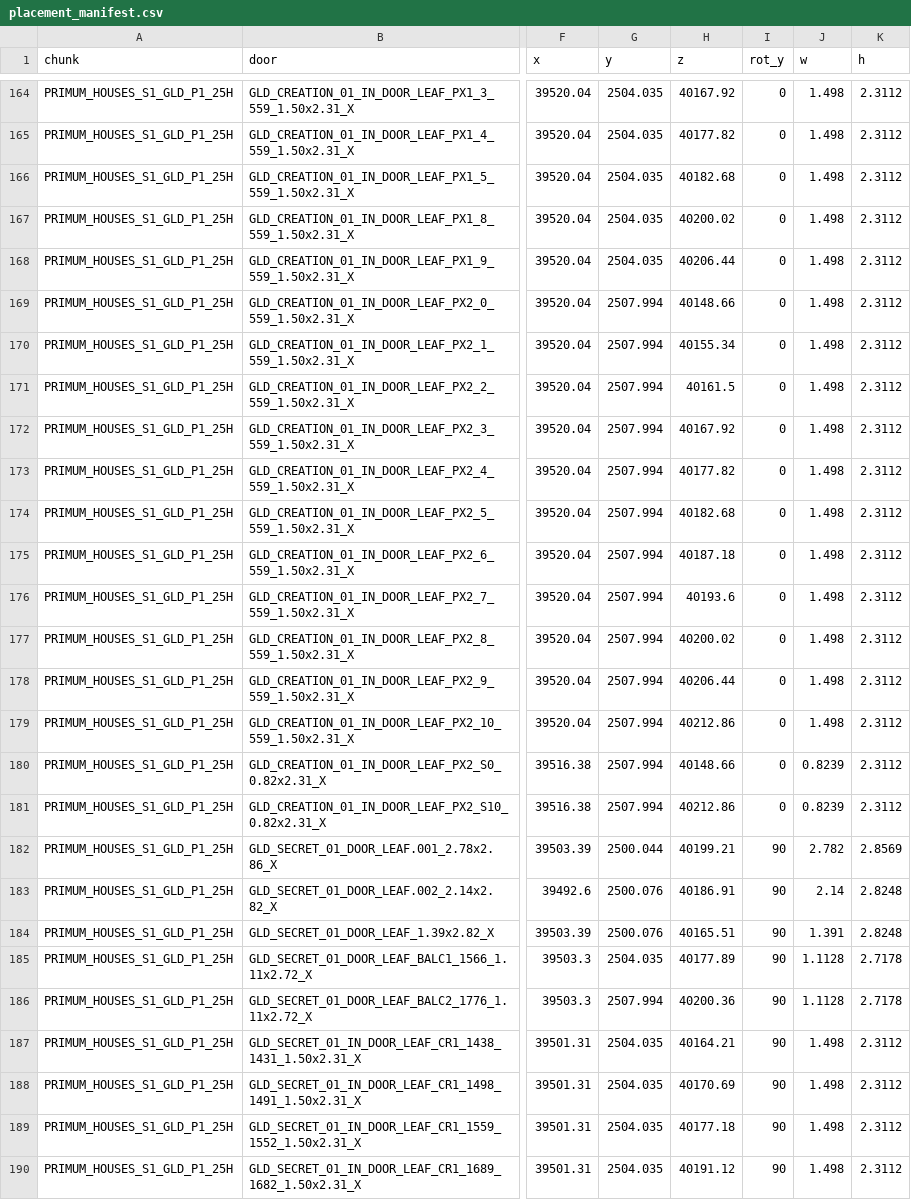
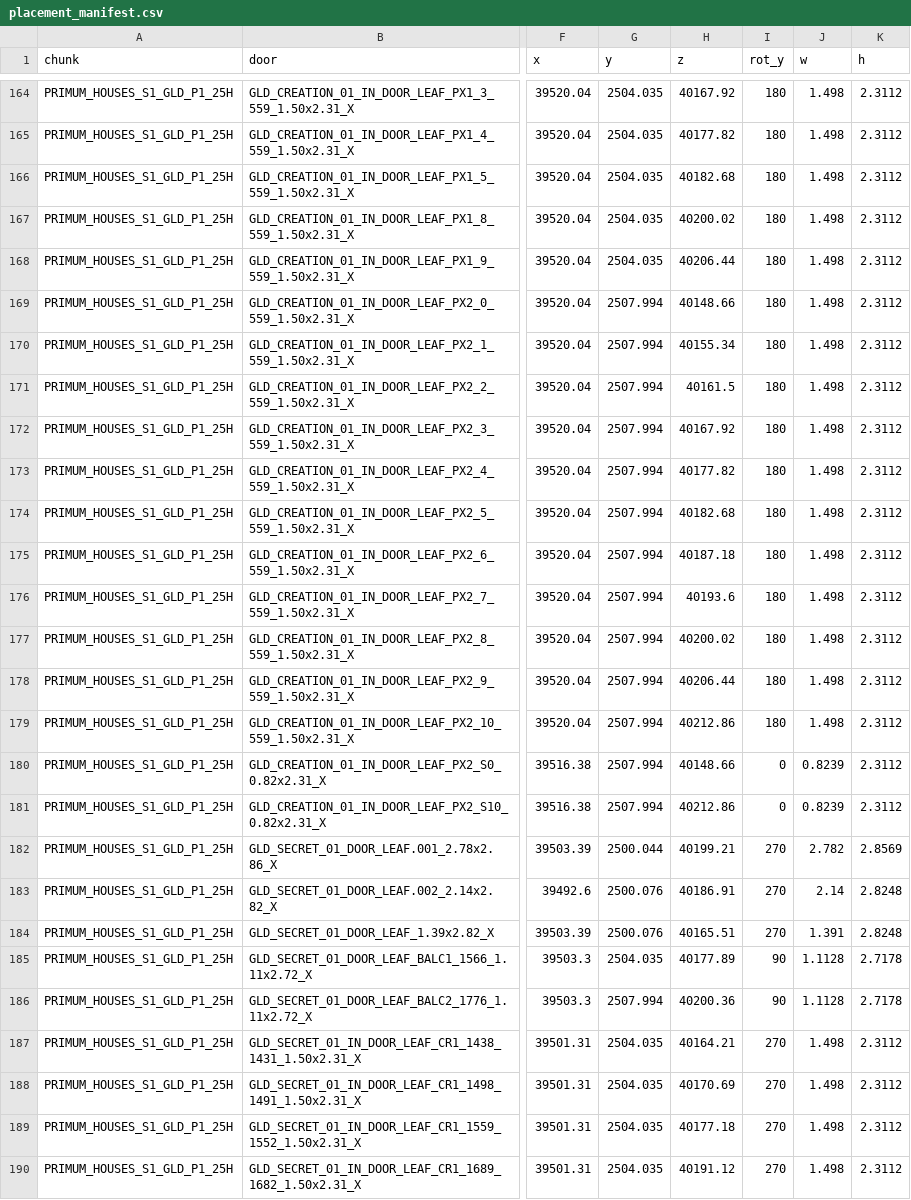
Before and after one commit to boozzeeboom/project-c, a CSV file: docs/world/primum_city/03_DOORS/placement_manifest.csv, drawn as a sheet; only a part is shown, gaps mark what is left out; the diff covers the shown part only; the diff names each change by its address in the sheet, - before the commit and + after, or states it on an @@ line.

```diff
--- a/docs/world/primum_city/03_DOORS/placement_manifest.csv
+++ b/docs/world/primum_city/03_DOORS/placement_manifest.csv
-I164:I179 (rot_y): 0
+I164:I179 (rot_y): 180
-I182:I184 (rot_y): 90
+I182:I184 (rot_y): 270
-I187:I190 (rot_y): 90
+I187:I190 (rot_y): 270
```
Also changed, not shown: 130 edited cells elsewhere in this file, 2 other files.
